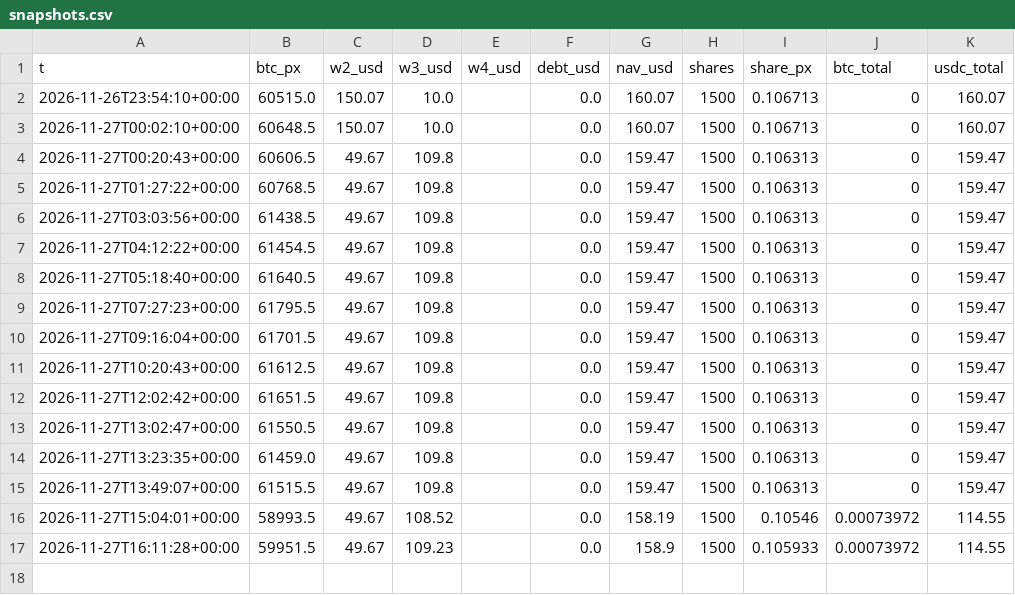
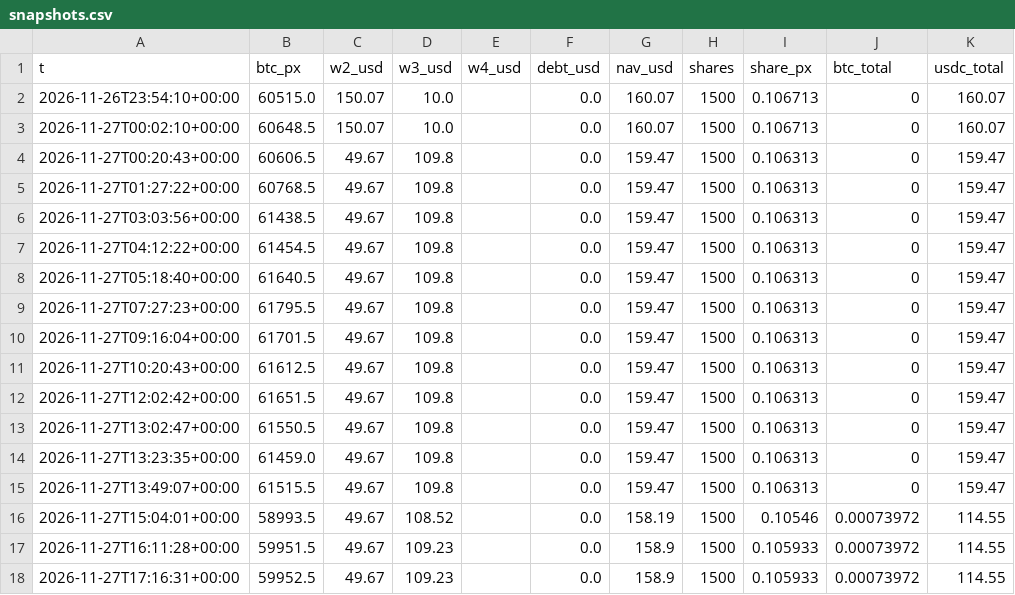
Before and after one commit to gestiondecriptos/dashboard-bot, a CSV file: data/snapshots.csv, drawn as a sheet; the diff names each change by its address in the sheet, - before the commit and + after, or states it on an @@ line.

```diff
--- a/data/snapshots.csv
+++ b/data/snapshots.csv
+row 18: 2026-11-27T17:16:31+00:00 | 59952.5 | 49.67 | 109.23 |  | 0.0 | 158.9 | 1500 | 0.105933 | 0.00073972 | 114.55
```
Also changed, not shown: 1 other file.
